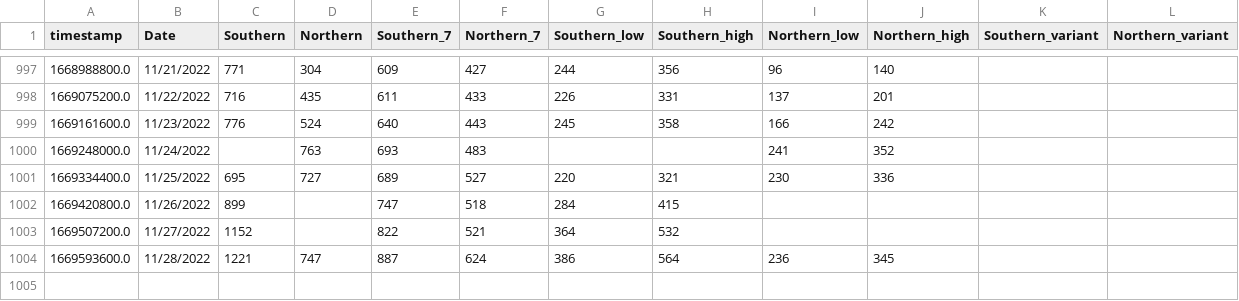
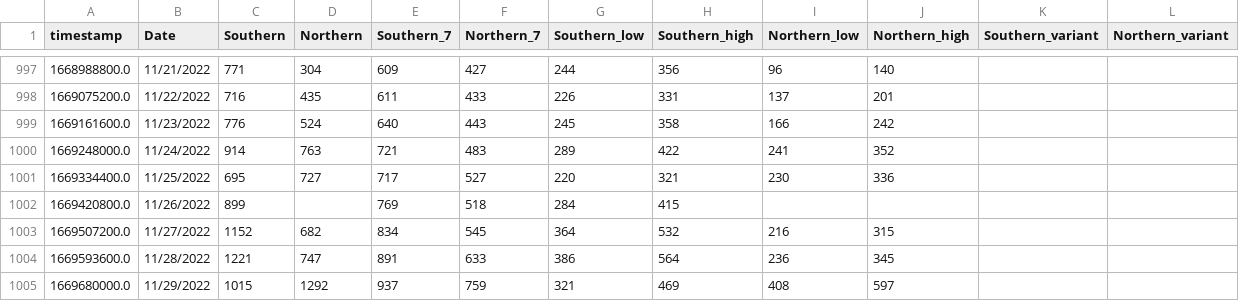
Before and after one commit to edgecollective/wastewater-parse, a CSV file: waste.csv, drawn as a sheet; only a part is shown, gaps mark what is left out; the diff names each change by its address in the sheet, - before the commit and + after, or states it on an @@ line.

Commit message:
update

```diff
--- a/waste.csv
+++ b/waste.csv
-C1000 (Southern): (empty)
+C1000 (Southern): 914
-E1000 (Southern_7): 693
+E1000 (Southern_7): 721
-G1000 (Southern_low): (empty)
+G1000 (Southern_low): 289
-H1000 (Southern_high): (empty)
+H1000 (Southern_high): 422
-E1001 (Southern_7): 689
+E1001 (Southern_7): 717
-E1002 (Southern_7): 747
+E1002 (Southern_7): 769
-D1003 (Northern): (empty)
+D1003 (Northern): 682
-E1003 (Southern_7): 822
+E1003 (Southern_7): 834
-F1003 (Northern_7): 521
+F1003 (Northern_7): 545
-I1003 (Northern_low): (empty)
+I1003 (Northern_low): 216
-J1003 (Northern_high): (empty)
+J1003 (Northern_high): 315
-E1004 (Southern_7): 887
+E1004 (Southern_7): 891
-F1004 (Northern_7): 624
+F1004 (Northern_7): 633
+row 1005: 1669680000.0 | 11/29/2022 | 1015 | 1292 | 937 | 759 | 321 | 469 | 408 | 597
```
